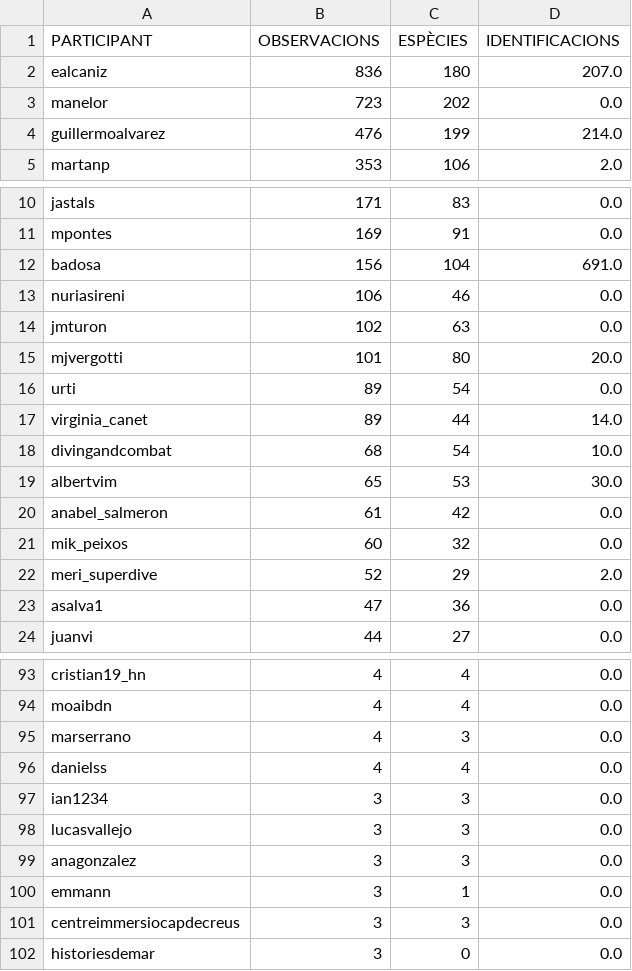
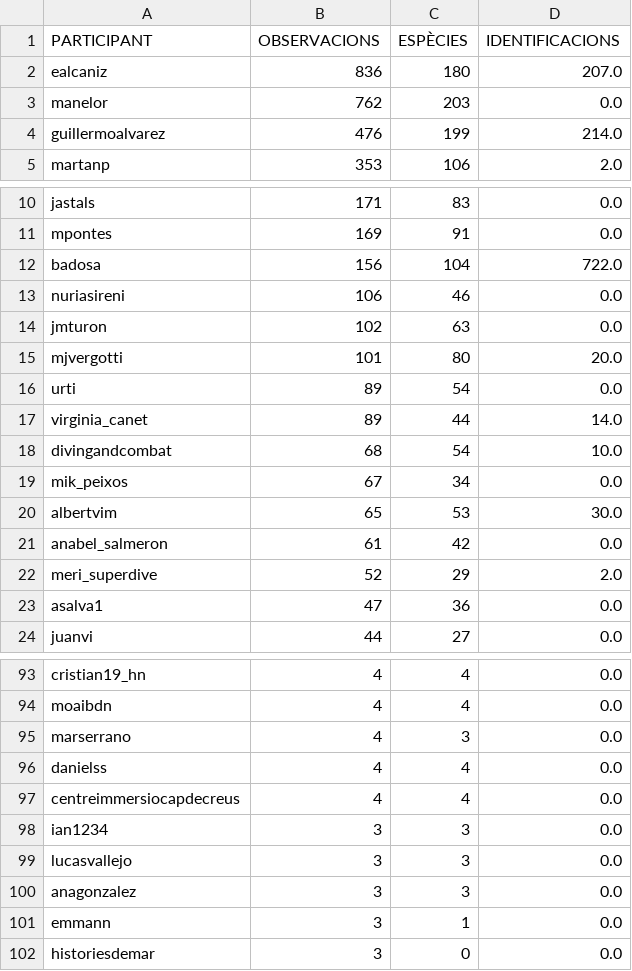
Before and after one commit to pynomaly/datawrapper_update, a CSV file: data/biomarato25/417_users.csv, drawn as a sheet; only a part is shown, gaps mark what is left out.

```diff
--- a/data/biomarato25/417_users.csv
+++ b/data/biomarato25/417_users.csv
@@ -2,3 +2,3 @@ PARTICIPANT,OBSERVACIONS,ESPÈCIES,IDENTIFICACIONS
 ealcaniz,836,180,207.0
-manelor,723,202,0.0
+manelor,762,203,0.0
 guillermoalvarez,476,199,214.0
@@ -11,3 +11,3 @@ jastals,171,83,0.0
 mpontes,169,91,0.0
-badosa,156,104,691.0
+badosa,156,104,722.0
 nuriasireni,106,46,0.0
@@ -18,5 +18,5 @@ virginia_canet,89,44,14.0
 divingandcombat,68,54,10.0
+mik_peixos,67,34,0.0
 albertvim,65,53,30.0
 anabel_salmeron,61,42,0.0
-mik_peixos,60,32,0.0
 meri_superdive,52,29,2.0
@@ -96,2 +96,3 @@ marserrano,4,3,0.0
 danielss,4,4,0.0
+centreimmersiocapdecreus,4,4,0.0
 ian1234,3,3,0.0
@@ -100,3 +101,2 @@ anagonzalez,3,3,0.0
 emmann,3,1,0.0
-centreimmersiocapdecreus,3,3,0.0
 historiesdemar,3,0,0.0
```
Also changed, not shown: data/biomarato25/418_users.csv, 6 other files.
